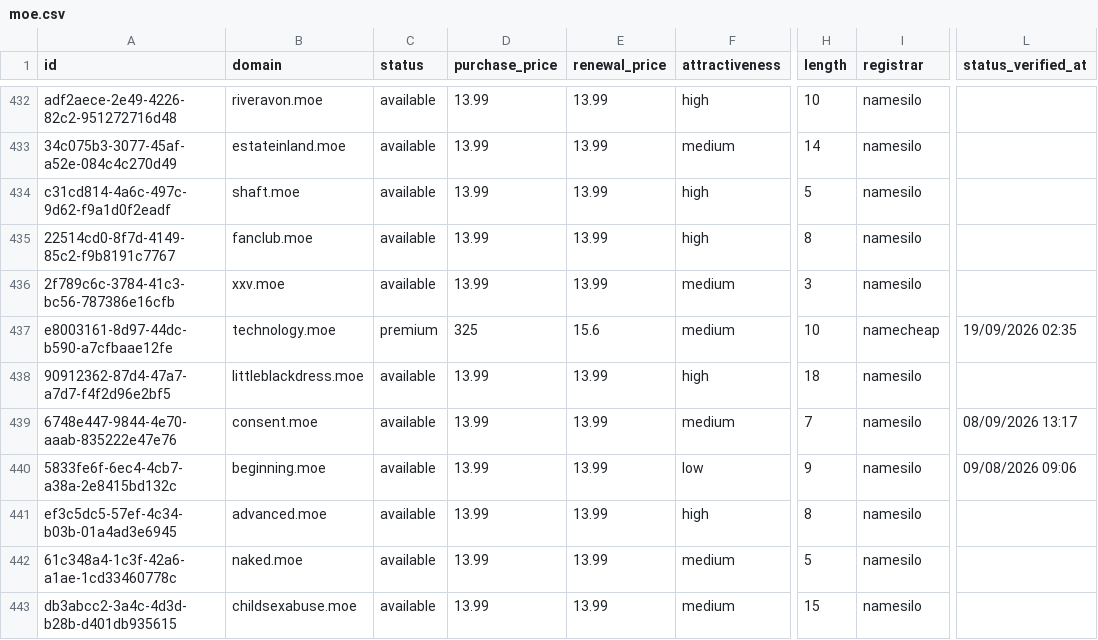
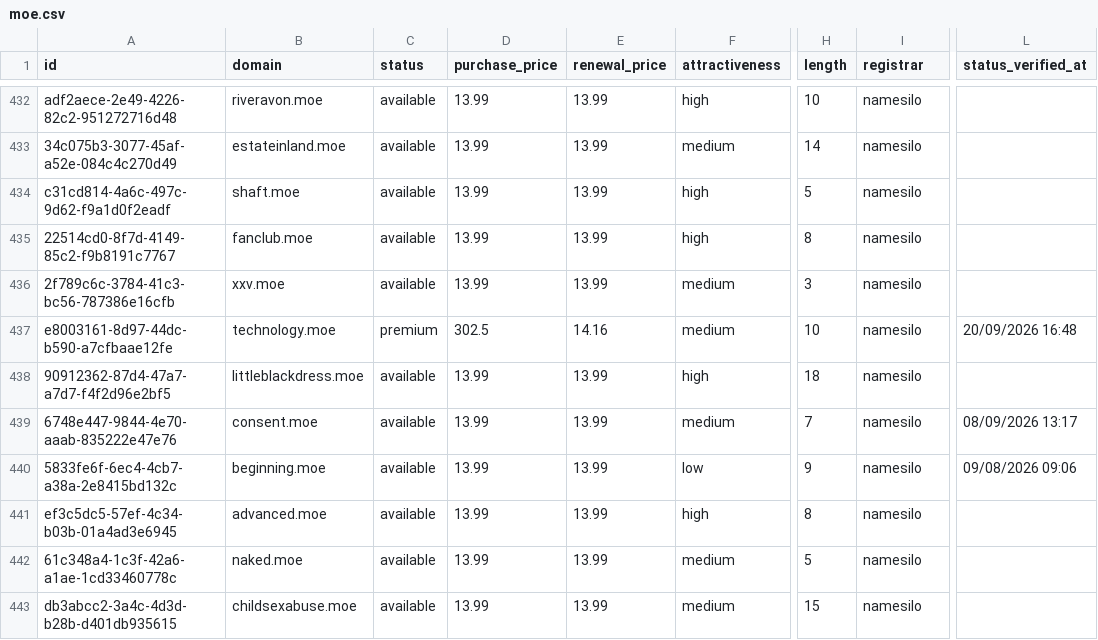
Before and after one commit to UniqueDomains/moe-oneword-domains, a CSV file: moe.csv, drawn as a sheet; only a part is shown, gaps mark what is left out; the diff names each change by its address in the sheet, - before the commit and + after, or states it on an @@ line.

Commit message:
Domains update

```diff
--- a/moe.csv
+++ b/moe.csv
-D437 (purchase_price): 325
+D437 (purchase_price): 302.5
-E437 (renewal_price): 15.6
+E437 (renewal_price): 14.16
-I437 (registrar): namecheap
+I437 (registrar): namesilo
-L437 (status_verified_at): 19/09/2026 02:35
+L437 (status_verified_at): 20/09/2026 16:48
```
Also changed, not shown: 4 other files.
